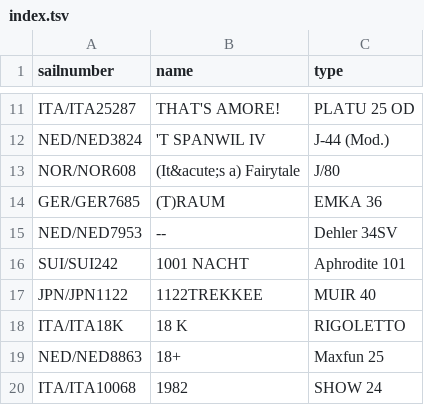
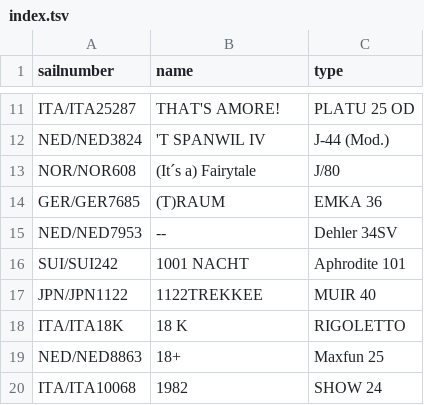
Before and after one commit to jieter/orc-data, a TSV file: site/index.tsv, drawn as a sheet; only a part is shown, gaps mark what is left out.

```diff
--- a/site/index.tsv
+++ b/site/index.tsv
@@ -12,3 +12,3 @@ ITA/ITA25287	THAT'S AMORE!	PLATU 25 OD
 NED/NED3824	'T SPANWIL IV	J-44 (Mod.)
-NOR/NOR608	(It&acute;s a) Fairytale	J/80
+NOR/NOR608	(It´s a) Fairytale	J/80
 GER/GER7685	(T)RAUM	EMKA 36
```
Also changed, not shown: 1 other file.
